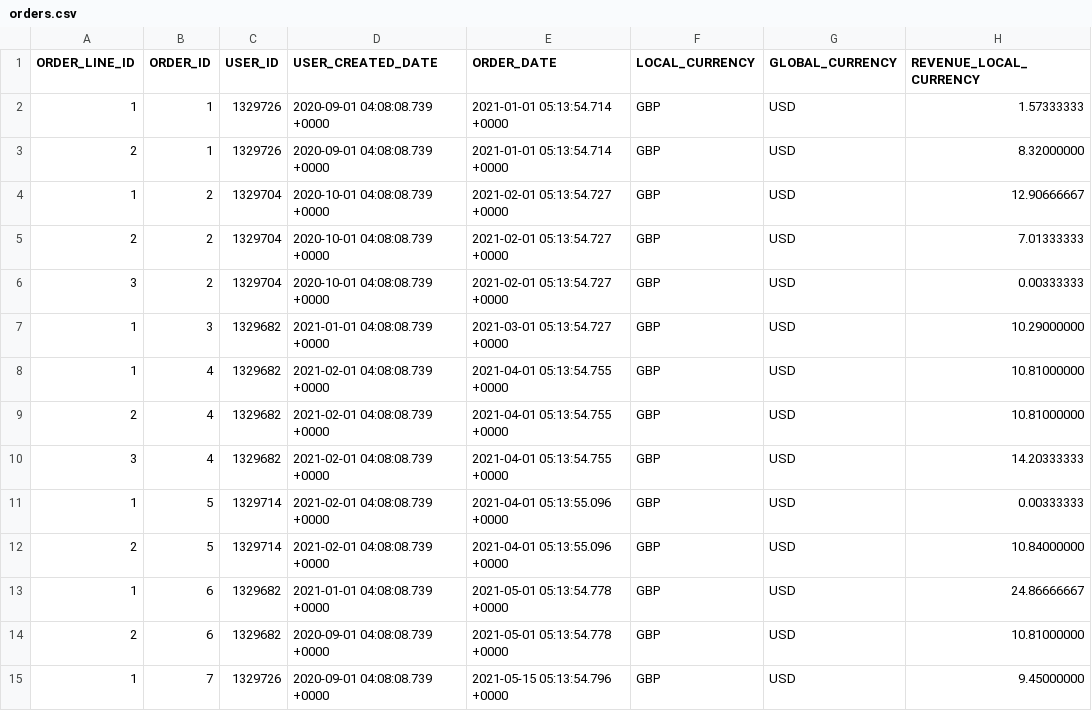
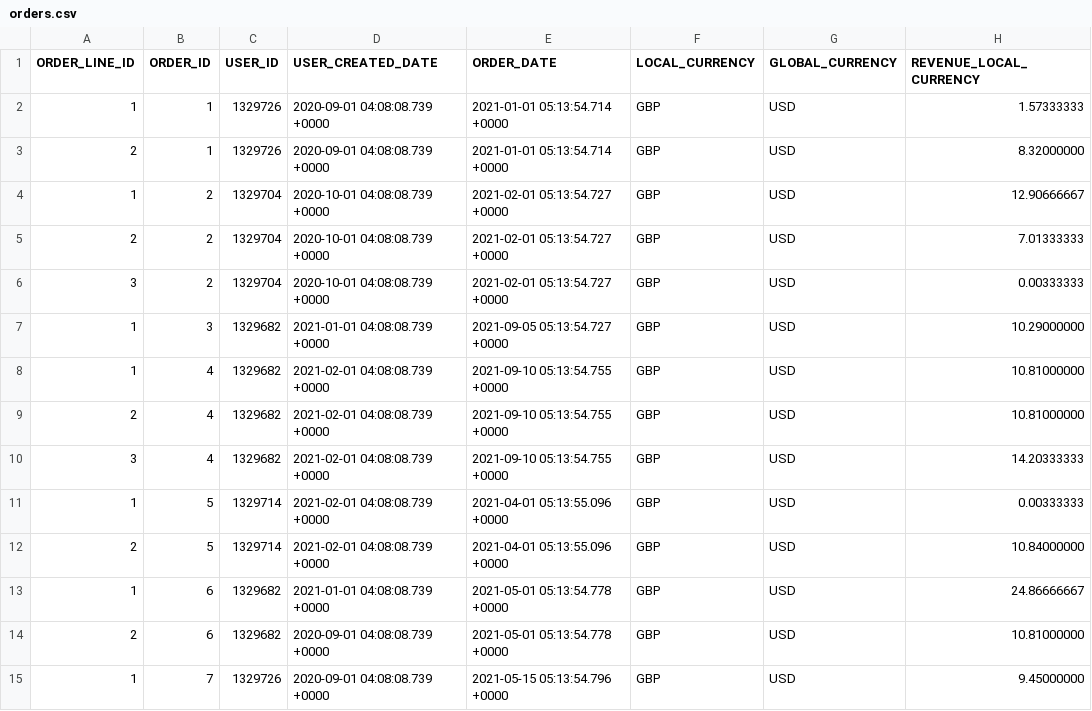
Before and after one commit to rittmananalytics/ra_attribution, a CSV file: data/orders.csv, drawn as a sheet; only a part is shown; the diff names each change by its address in the sheet, - before the commit and + after, or states it on an @@ line.

```diff
--- a/data/orders.csv
+++ b/data/orders.csv
-E7 (ORDER_DATE): 2021-03-01 05:13:54.727 +0000
+E7 (ORDER_DATE): 2021-09-05 05:13:54.727 +0000
-E8:E10 (ORDER_DATE): 2021-04-01 05:13:54.755 +0000
+E8:E10 (ORDER_DATE): 2021-09-10 05:13:54.755 +0000
```
Also changed, not shown: data/events.csv, 2 other files.
